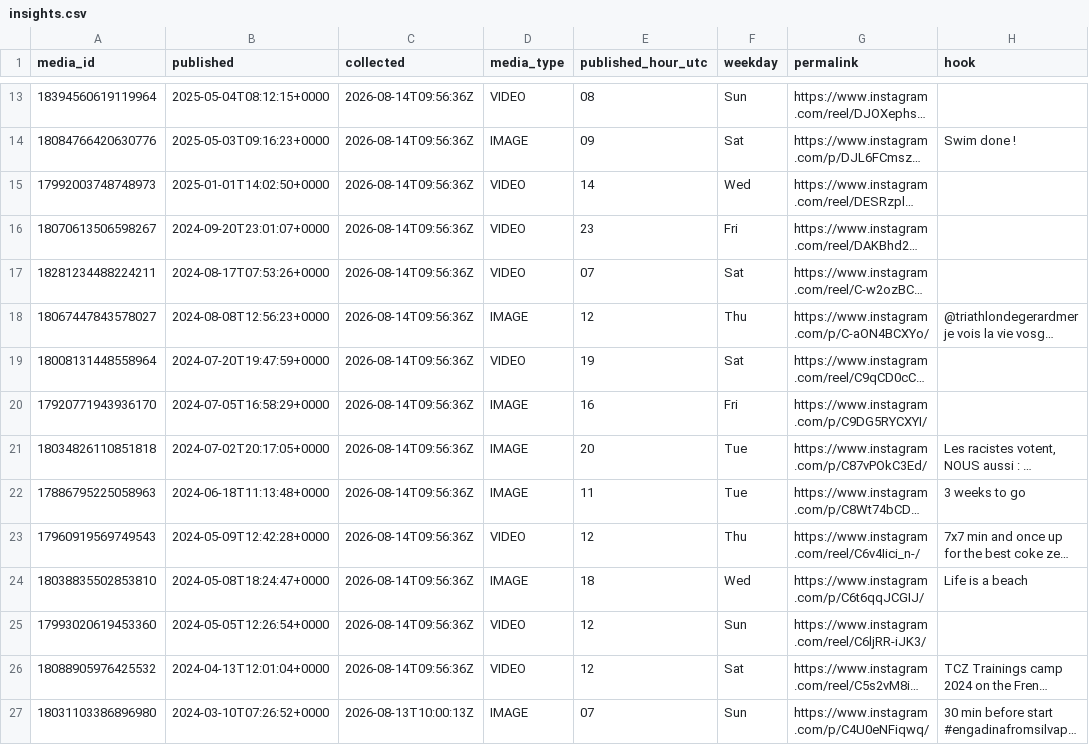
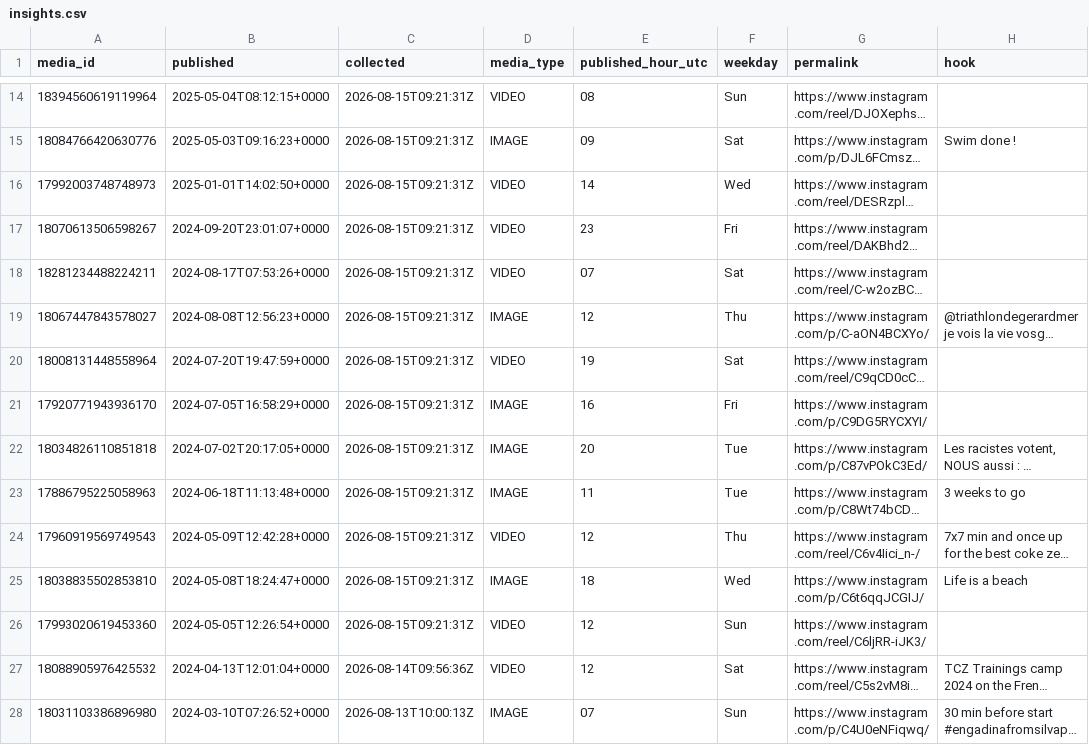
Before and after one commit to lhotea/TriAgent, a CSV file: insights.csv, drawn as a sheet; only a part is shown, gaps mark what is left out; long unchanged cells end in …; addresses are those after the commit; the diff covers the shown part only; the diff names each change by its address in the sheet, - before the commit and + after, or states it on an @@ line.

```diff
--- a/insights.csv
+++ b/insights.csv
-C14:C26 (collected): 2026-08-14T09:56:36Z
+C14:C26 (collected): 2026-08-15T09:21:31Z
```
Also changed, not shown: 1 added row and 23 edited cells elsewhere in this file.
